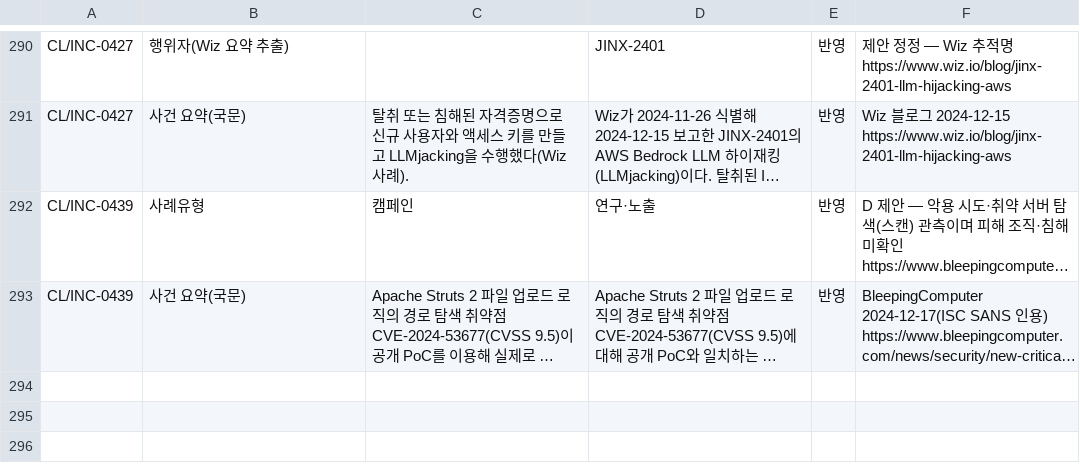
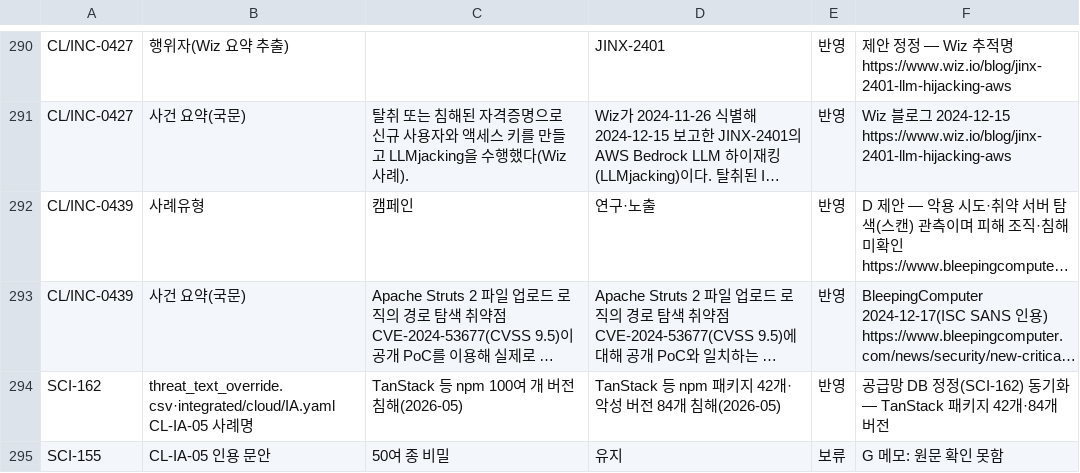
Before and after one commit to donggil-kim/test_2026, a CSV file: integrated/data/verification/corrections/cloud_applied.csv, drawn as a sheet; only a part is shown, gaps mark what is left out; long unchanged cells end in …; the diff names each change by its address in the sheet, - before the commit and + after, or states it on an @@ line.

```diff
--- a/integrated/data/verification/corrections/cloud_applied.csv
+++ b/integrated/data/verification/corrections/cloud_applied.csv
+row 294: SCI-162 | threat_text_override.csv·integrated/cloud/IA.yaml CL-IA-05 사례명 | TanStack 등 npm 100여 개 버전 침해(2026-05) | TanStack 등 npm 패키지 42개·악성 버전 84개 침해(2026-05) | 반영 | 공급망 DB 정정(SCI-162) 동기화 — TanStack 패키지 42개·84개 버전
+row 295: SCI-155 | CL-IA-05 인용 문안 | 50여 종 비밀 | 유지 | 보류 | G 메모: 원문 확인 못함
```
Also changed, not shown: data/threat_text_override.csv, 4 other files.
